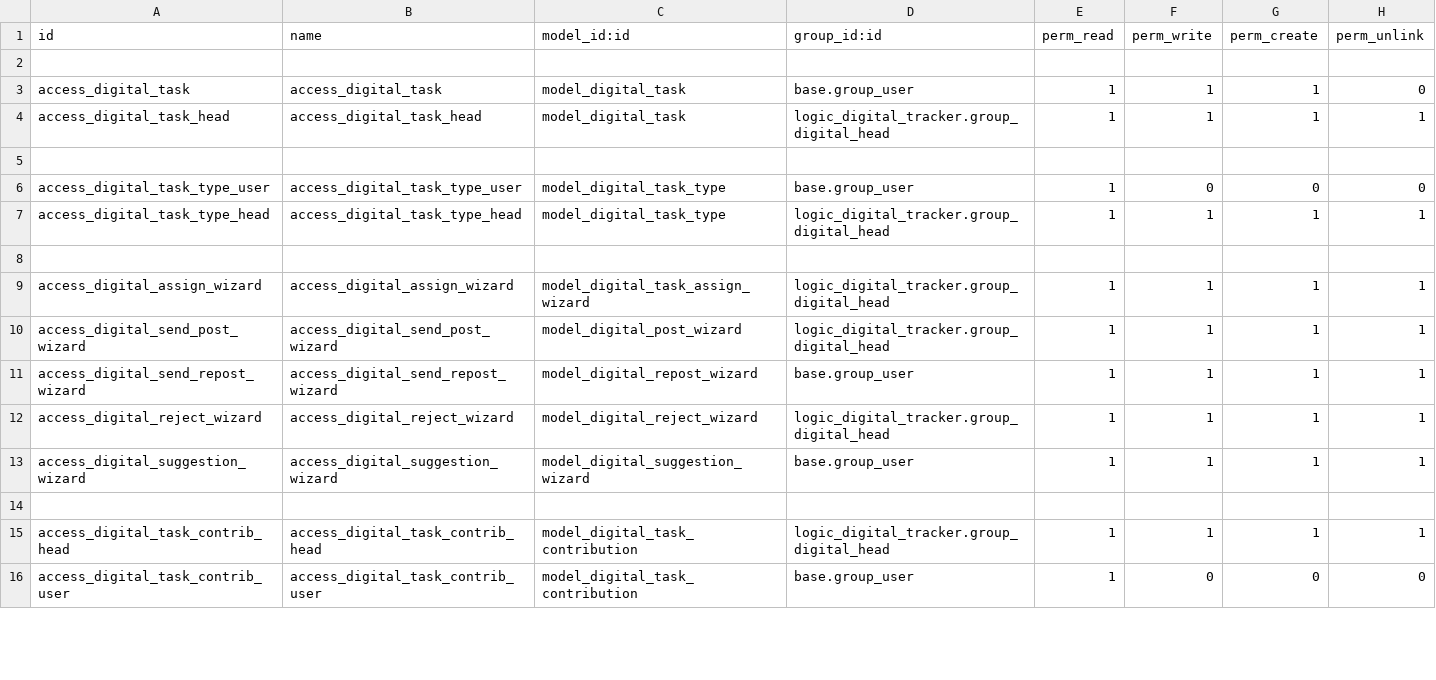
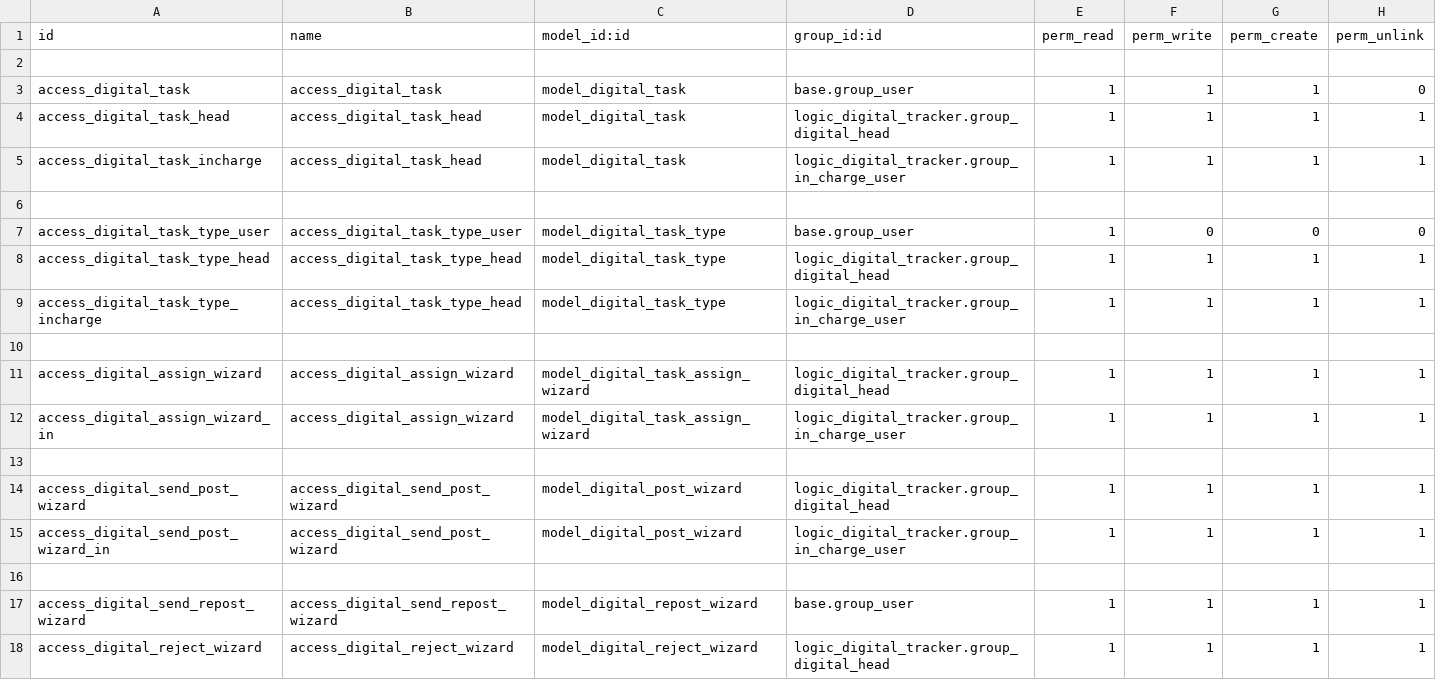
Before and after one commit to muhammedmurshid/logic_digital_tracker, a CSV file: security/ir.model.access.csv, drawn as a sheet; only a part is shown; the shorter side is filled out with more unchanged rows; the diff covers the shown part only; the diff names each change by its address in the sheet, - before the commit and + after, or states it on an @@ line.

Commit message:
added group in charge

```diff
--- a/security/ir.model.access.csv
+++ b/security/ir.model.access.csv
+row 5: access_digital_task_incharge | access_digital_task_head | model_digital_task | logic_digital_tracker.group_in_charge_user | 1 | 1 | 1 | 1
+row 9: access_digital_task_type_incharge | access_digital_task_type_head | model_digital_task_type | logic_digital_tracker.group_in_charge_user | 1 | 1 | 1 | 1
+row 12: access_digital_assign_wizard_in | access_digital_assign_wizard | model_digital_task_assign_wizard | logic_digital_tracker.group_in_charge_user | 1 | 1 | 1 | 1
+row 13: (empty)
+row 15: access_digital_send_post_wizard_in | access_digital_send_post_wizard | model_digital_post_wizard | logic_digital_tracker.group_in_charge_user | 1 | 1 | 1 | 1
+row 16: (empty)
```
Also changed, not shown: 4 added rows and 1 removed row elsewhere in this file, 2 other files.
